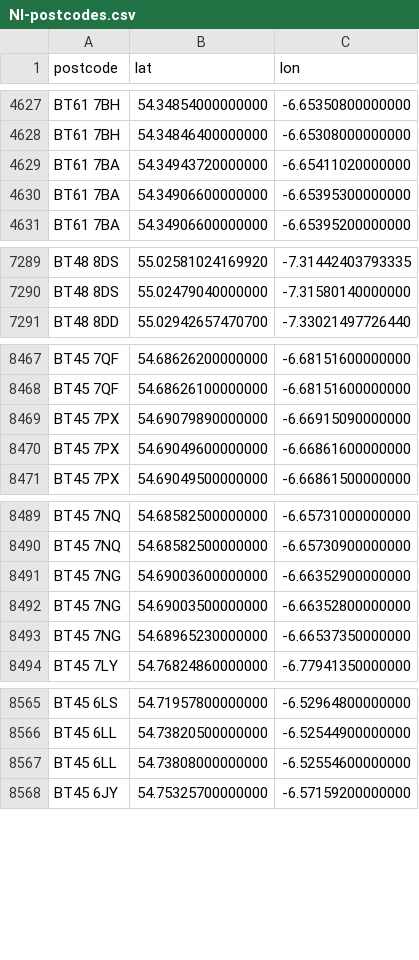
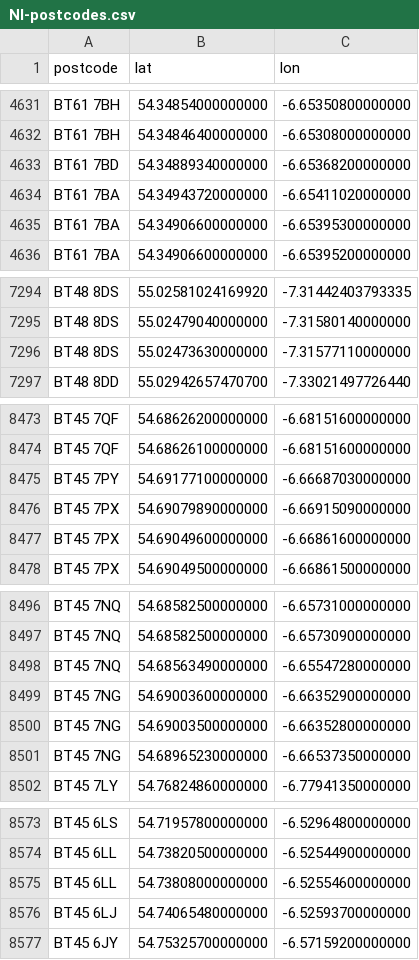
Before and after one commit to osm-uk/NI-Postcodes, a CSV file: data/NI-postcodes.csv, drawn as a sheet; only a part is shown, gaps mark what is left out; the diff covers the shown part only; the diff names each change by its address in the sheet, - before the commit and + after, or states it on an @@ line.

```diff
--- a/data/NI-postcodes.csv
+++ b/data/NI-postcodes.csv
+row 4633: BT61 7BD | 54.34889340000000 | -6.65368200000000
+row 7296: BT48 8DS | 55.02473630000000 | -7.31577110000000
+row 8475: BT45 7PY | 54.69177100000000 | -6.66687030000000
+row 8498: BT45 7NQ | 54.68563490000000 | -6.65547280000000
+row 8576: BT45 6LJ | 54.74065480000000 | -6.52593700000000
```
Also changed, not shown: 9 added rows elsewhere in this file.
